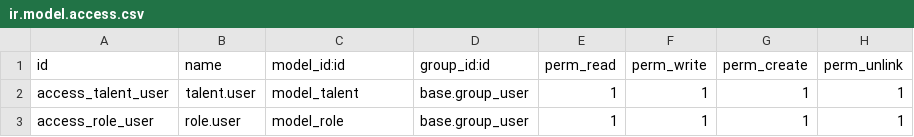
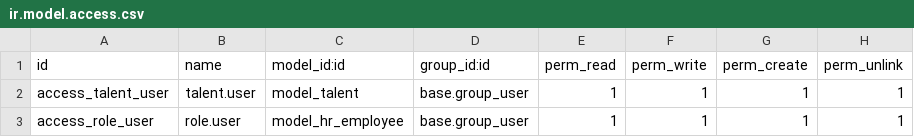
Before and after one commit to mucahitaz/odoo-training-tr, a CSV file: talent_management_system/security/ir.model.access.csv, drawn as a sheet.

```diff
--- a/talent_management_system/security/ir.model.access.csv
+++ b/talent_management_system/security/ir.model.access.csv
@@ -2,2 +2,2 @@ id,name,model_id:id,group_id:id,perm_read,perm_write,perm_create,perm_unlink
 access_talent_user,talent.user,model_talent,base.group_user,1,1,1,1
-access_role_user,role.user,model_role,base.group_user,1,1,1,1
+access_role_user,role.user,model_hr_employee,base.group_user,1,1,1,1
```
Also changed, not shown: 6 other files.
